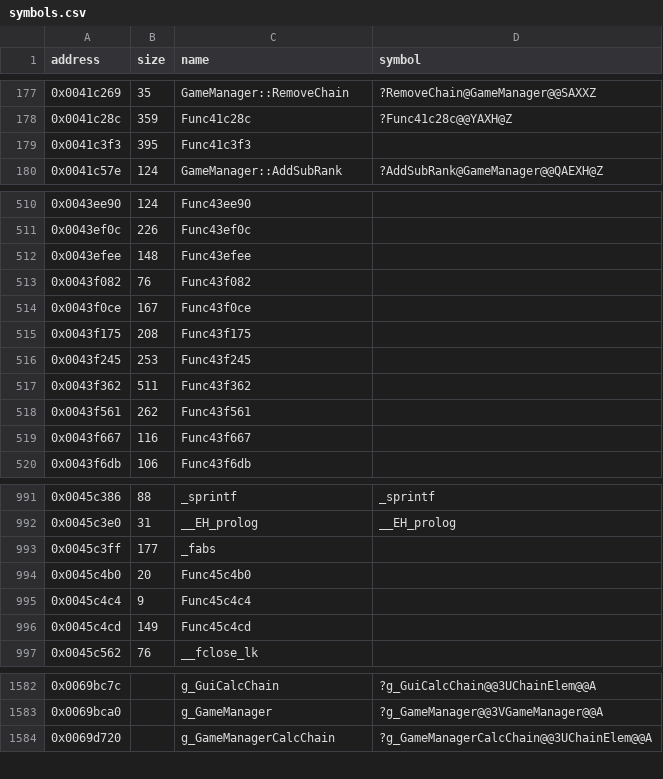
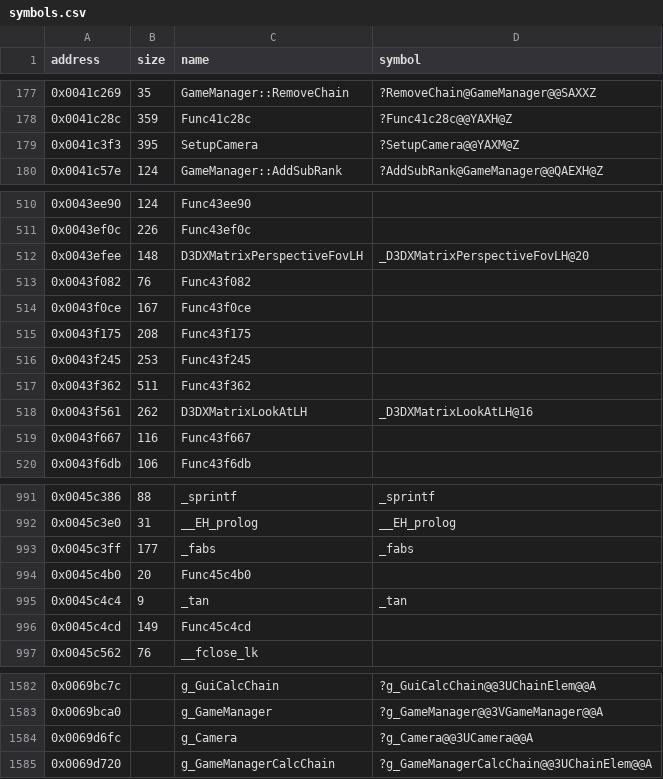
Before and after one commit to Cirno-Labs/th06, a CSV file: config/symbols.csv, drawn as a sheet; only a part is shown, gaps mark what is left out.

Commit message:
Decompile SetupCamera (0x41c3f3)

```diff
--- a/config/symbols.csv
+++ b/config/symbols.csv
@@ -178,3 +178,3 @@ address,size,name,symbol
 0x0041c28c,359,Func41c28c,?Func41c28c@@YAXH@Z
-0x0041c3f3,395,Func41c3f3,
+0x0041c3f3,395,SetupCamera,?SetupCamera@@YAXM@Z
 0x0041c57e,124,GameManager::AddSubRank,?AddSubRank@GameManager@@QAEXH@Z
@@ -511,3 +511,3 @@ address,size,name,symbol
 0x0043ef0c,226,Func43ef0c,
-0x0043efee,148,Func43efee,
+0x0043efee,148,D3DXMatrixPerspectiveFovLH,_D3DXMatrixPerspectiveFovLH@20
 0x0043f082,76,Func43f082,
@@ -517,3 +517,3 @@ address,size,name,symbol
 0x0043f362,511,Func43f362,
-0x0043f561,262,Func43f561,
+0x0043f561,262,D3DXMatrixLookAtLH,_D3DXMatrixLookAtLH@16
 0x0043f667,116,Func43f667,
@@ -992,5 +992,5 @@ address,size,name,symbol
 0x0045c3e0,31,__EH_prolog,__EH_prolog
-0x0045c3ff,177,_fabs,
+0x0045c3ff,177,_fabs,_fabs
 0x0045c4b0,20,Func45c4b0,
-0x0045c4c4,9,Func45c4c4,
+0x0045c4c4,9,_tan,_tan
 0x0045c4cd,149,Func45c4cd,
@@ -1583,2 +1583,3 @@ address,size,name,symbol
 0x0069bca0,,g_GameManager,?g_GameManager@@3VGameManager@@A
+0x0069d6fc,,g_Camera,?g_Camera@@3UCamera@@A
 0x0069d720,,g_GameManagerCalcChain,?g_GameManagerCalcChain@@3UChainElem@@A
```
Also changed, not shown: 4 other files.
